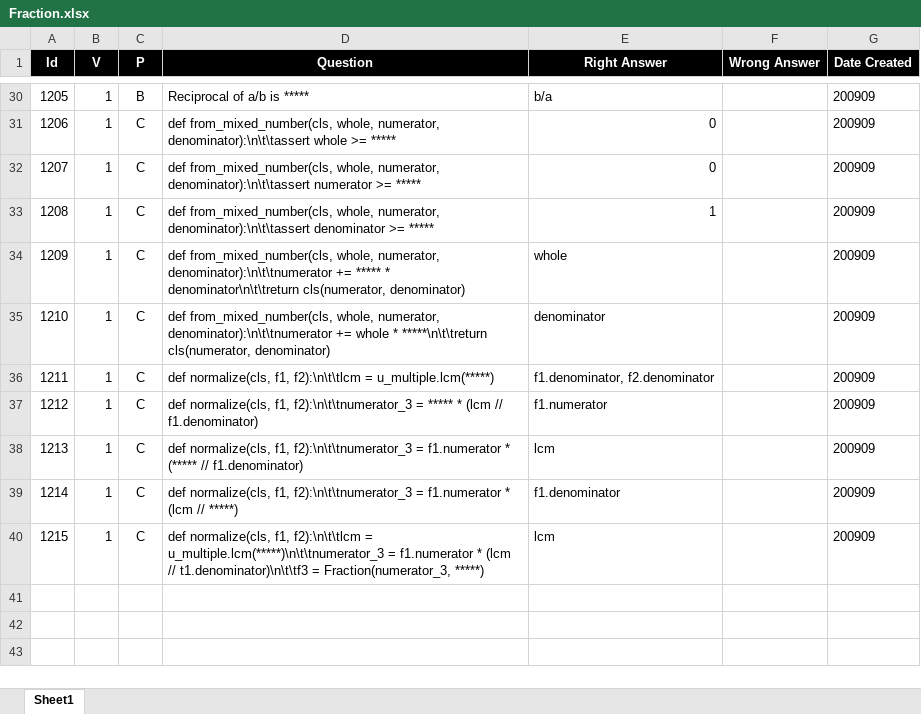
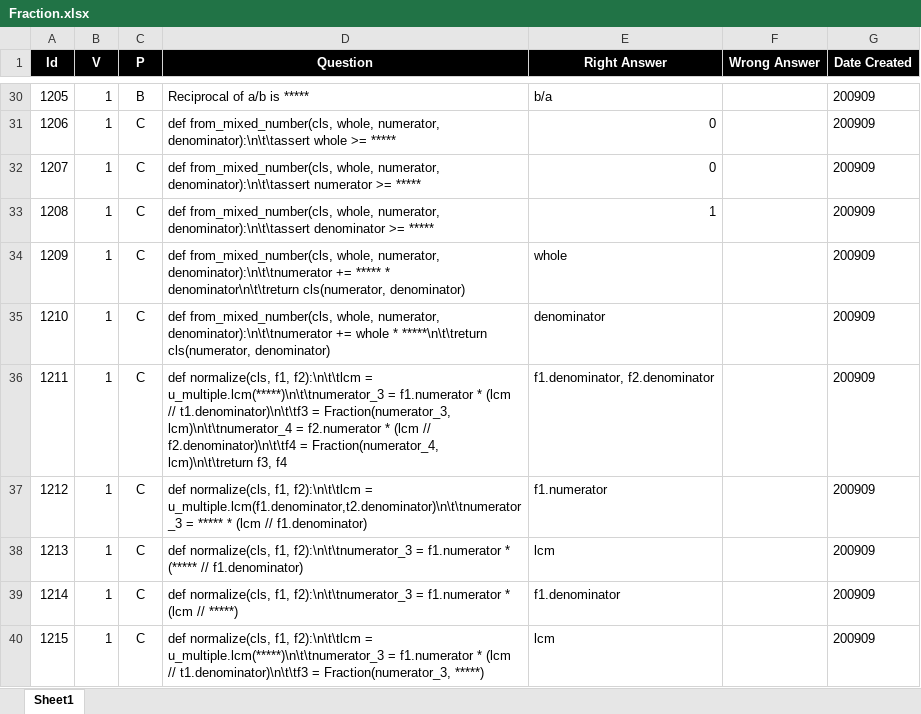
Before and after one commit to valdas1966/myq, an Excel workbook: Questions/Mathematics/Numbers/Fraction.xlsx, sheet Sheet1, drawn as a sheet; only a part is shown, gaps mark what is left out; values as stored, in another font and other column widths than the file's, no borders; conditional formats not drawn; the diff names each change by its address in the sheet, - before the commit and + after, or states it on an @@ line.

```diff
--- a/Questions/Mathematics/Numbers/Fraction.xlsx (sheet Sheet1)
+++ b/Questions/Mathematics/Numbers/Fraction.xlsx (sheet Sheet1)
-D36 (Question): …f2):\n\t\tlcm = u_multiple.lcm(*****)
+D36 (Question): …f2):\n\t\tlcm = u_multiple.lcm(*****)\n\t\tnumerator_3 = f1.numerator * (lcm // t1.denominator)\n\t\tf3 = Fraction(numerator_3, lcm)\n\t\tnumerator_4 = f2.numerator * (lcm // f2.denominator)\n\t\tf4 = Fraction(numerator_4, lcm)\n\t\treturn f3, f4
-D37 (Question): …normalize(cls, f1, f2):\n\t\tnumerator_3 = *****…
+D37 (Question): …normalize(cls, f1, f2):\n\t\tlcm = u_multiple.lcm(f1.denominator,t2.denominator)\n\t\tnumerator_3 = *****…
```
Also changed, not shown: Questions/English/Mathematics.xlsx, Questions/Mathematics/Numbers/Composite Number.xlsx, 55 other files.
